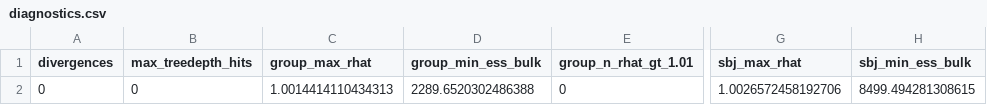
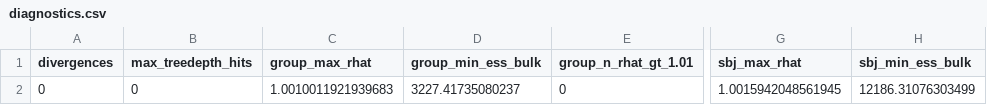
Before and after one commit to shahar-lab/illusion-of-control, a CSV file: parameter_recoveries/classic_qval_randomwalk_param_recovery/artifacts/n200/diagnostics.csv, drawn as a sheet; only a part is shown, gaps mark what is left out; the diff names each change by its address in the sheet, - before the commit and + after, or states it on an @@ line.

```diff
--- a/parameter_recoveries/classic_qval_randomwalk_param_recovery/artifacts/n200/diagnostics.csv
+++ b/parameter_recoveries/classic_qval_randomwalk_param_recovery/artifacts/n200/diagnostics.csv
-C2 (group_max_rhat): 1.0014414110434313
+C2 (group_max_rhat): 1.0010011921939683
-D2 (group_min_ess_bulk): 2289.6520302486388
+D2 (group_min_ess_bulk): 3227.41735080237
-G2 (sbj_max_rhat): 1.0026572458192706
+G2 (sbj_max_rhat): 1.0015942048561945
-H2 (sbj_min_ess_bulk): 8499.494281308615
+H2 (sbj_min_ess_bulk): 12186.31076303499
```
Also changed, not shown: parameter_recoveries/classic_qval_randomwalk_param_recovery/artifacts/n200/group_convergence.csv, parameter_recoveries/classic_qval_randomwalk_param_recovery/artifacts/n200/posterior_cor.csv, 22 other files.
